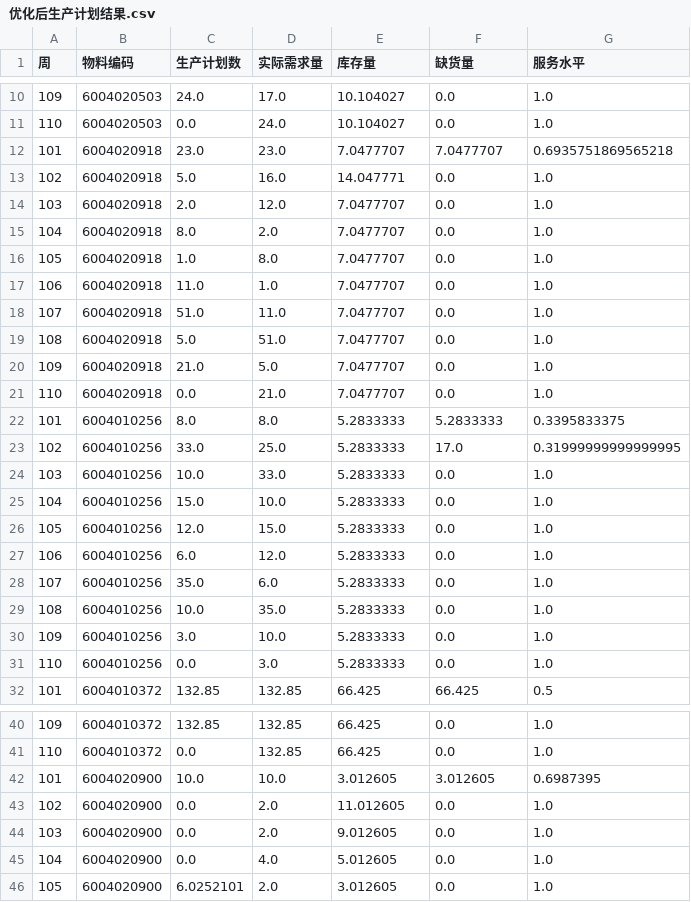
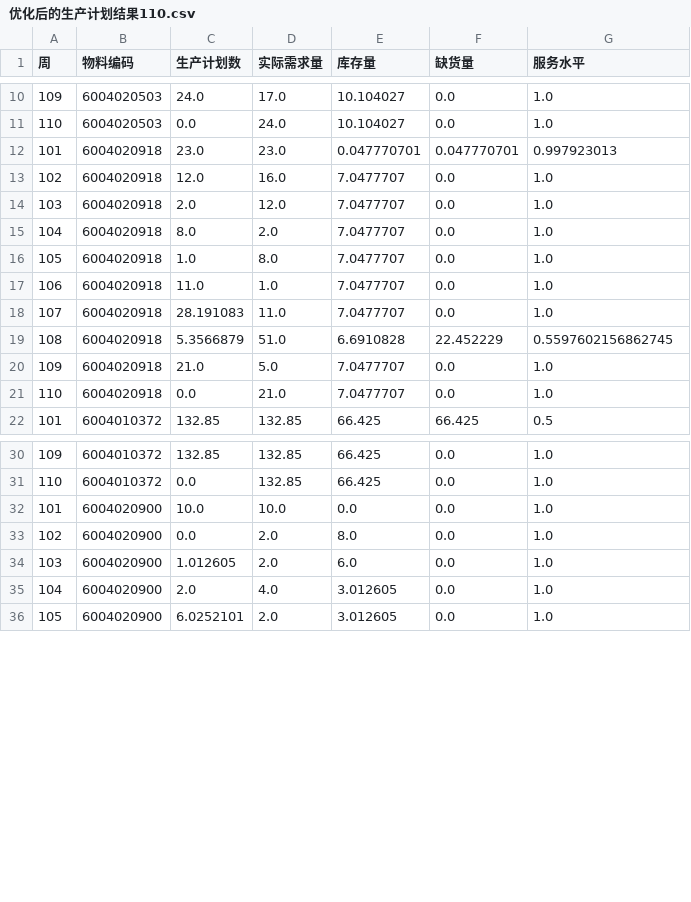
Before and after one commit to 9a9a91/2022E, a CSV file: results/data_csv/优化后的生产计划结果110.csv (was results/data_csv/优化后生产计划结果.csv), drawn as a sheet; only a part is shown, gaps mark what is left out; the diff covers the shown part only.

Commit message:
modified:   codesrunner/code2022.ipynb 	new file:   "results/data_csv/k2\345\221\250\346\234\237\344\274\230\345\214\226\347\273\223\346\236\234.xlsx" 	deleted:    "results/data_csv/\344\274\230\345\214\226\345\220\216\347\224\237\344\272\247\350\256\241\345\210\222\347\273\223\346\236\234_\345\256\214\346\225\264.csv" 	renamed:    "results/data_csv/\344\274\230\345\214\226\345\220\216\347\224\237\344\272\247\350\256\241\345\210\222\347\273\223\346\236\234.csv" -> "results/data_csv/\344\274\230\345\214\226\345\220\216\347\232\204\347\224\237\344\272\247\350\256\241\345\210\222\347\273\223\346\236\234110.csv" 	new file:   "results/data_csv/\344\274\230\345\214\226\345\220\216\347\232\204\347\224\237\344\272\247\350\256\241\345\210\222\347\273\223\346\236\234177.xlsx" 	deleted:    "results/data_csv/\345\205\255\344\270\252\347\211\251\346\226\231\347\273\274\345\220\210\347\273\223\346\236\234.csv" 	deleted:    "results/data_csv/\345\256\214\346\225\264\347\224\237\344\272\247\350\256\241\345\210\222_101_177\345\221\250.csv" 	new file:   "results/data_csv/\346\226\260\344\274\230\345\214\226\347\224\237\344\272\247\350\256\241\345\210\222\347\273\223\346\236\234.xlsx" 	new file:   "results/data_csv/\346\226\260\347\273\274\345\220\210\347\273\223\346\236\234.csv" 	modified:   "results/data_csv/\347\211\251\346\226\231\351\234\200\346\261\202\351\242\204\346\265\213\347\273\223\346\236\234.csv" 	new file:   "results/data_csv/\347\273\274\345\220\210\347\273\223\346\236\234.csv" 	deleted:    "results/figures/\344\274\230\345\214\226\345\220\216\347\224\237\344\272\247\350\256\241\345\210\222.png" 	deleted:    "results/figures/\344\274\230\345\214\226\345\220\216\347\224\237\344\272\247\350\256\241\345\210\222_\345\256\214\346\225\264.png" 	deleted:    "results/figures/\345\205\255\344\270\252\347\211\251\346\226\231\347\273\274\345\220\210\347\273\223\346\236\234\345\257\271\346\257\224\345\233\276.png" 	modified:   "results/figures/\351\234\200\346\261\202\351\242\204\346\265\213\347\273\223\346\236\234.png"

```diff
--- a/results/data_csv/优化后生产计划结果.csv
+++ b/results/data_csv/优化后的生产计划结果110.csv
@@ -11,4 +11,4 @@
 110,6004020503,0.0,24.0,10.104027,0.0,1.0
-101,6004020918,23.0,23.0,7.0477707,7.0477707,0.6935751869565218
-102,6004020918,5.0,16.0,14.047771,0.0,1.0
+101,6004020918,23.0,23.0,0.047770701,0.047770701,0.997923013
+102,6004020918,12.0,16.0,7.0477707,0.0,1.0
 103,6004020918,2.0,12.0,7.0477707,0.0,1.0
@@ -17,16 +17,6 @@
 106,6004020918,11.0,1.0,7.0477707,0.0,1.0
-107,6004020918,51.0,11.0,7.0477707,0.0,1.0
-108,6004020918,5.0,51.0,7.0477707,0.0,1.0
+107,6004020918,28.191083,11.0,7.0477707,0.0,1.0
+108,6004020918,5.3566879,51.0,6.6910828,22.452229,0.5597602156862745
 109,6004020918,21.0,5.0,7.0477707,0.0,1.0
 110,6004020918,0.0,21.0,7.0477707,0.0,1.0
-101,6004010256,8.0,8.0,5.2833333,5.2833333,0.3395833375
-102,6004010256,33.0,25.0,5.2833333,17.0,0.31999999999999995
-103,6004010256,10.0,33.0,5.2833333,0.0,1.0
-104,6004010256,15.0,10.0,5.2833333,0.0,1.0
-105,6004010256,12.0,15.0,5.2833333,0.0,1.0
-106,6004010256,6.0,12.0,5.2833333,0.0,1.0
-107,6004010256,35.0,6.0,5.2833333,0.0,1.0
-108,6004010256,10.0,35.0,5.2833333,0.0,1.0
-109,6004010256,3.0,10.0,5.2833333,0.0,1.0
-110,6004010256,0.0,3.0,5.2833333,0.0,1.0
 101,6004010372,132.85,132.85,66.425,66.425,0.5
@@ -41,6 +31,6 @@
 110,6004010372,0.0,132.85,66.425,0.0,1.0
-101,6004020900,10.0,10.0,3.012605,3.012605,0.6987395
-102,6004020900,0.0,2.0,11.012605,0.0,1.0
-103,6004020900,0.0,2.0,9.012605,0.0,1.0
-104,6004020900,0.0,4.0,5.012605,0.0,1.0
+101,6004020900,10.0,10.0,0.0,0.0,1.0
+102,6004020900,0.0,2.0,8.0,0.0,1.0
+103,6004020900,1.012605,2.0,6.0,0.0,1.0
+104,6004020900,2.0,4.0,3.012605,0.0,1.0
 105,6004020900,6.0252101,2.0,3.012605,0.0,1.0
```
Also changed, not shown: 10 edited cells elsewhere in this file, results/data_csv/物料需求预测结果.csv, 13 other files.
